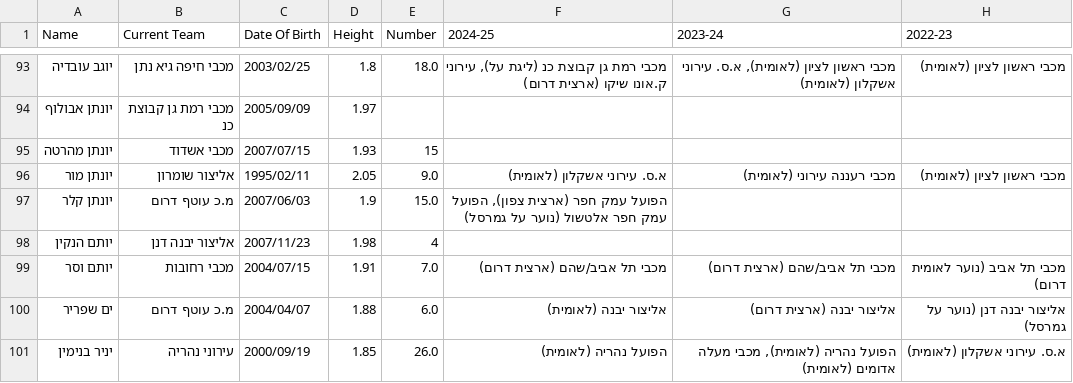
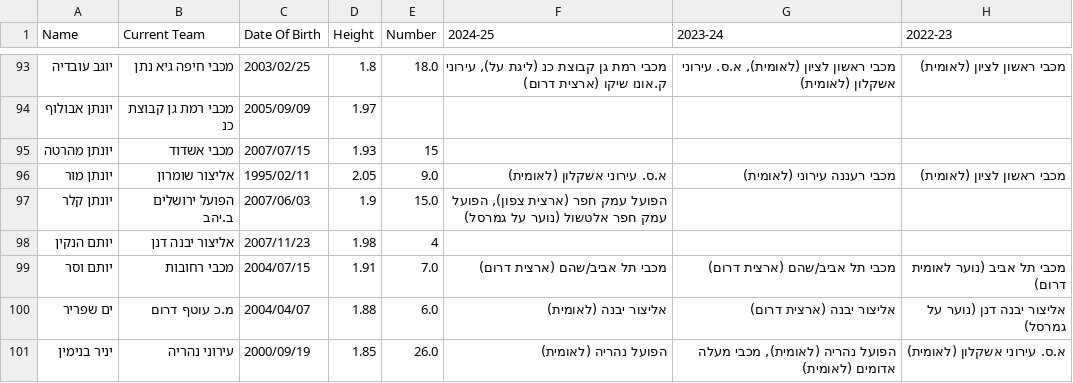
Before and after one commit to navonn3/leumit_db, a CSV file: data/leumit/leumit_player_history.csv, drawn as a sheet; only a part is shown, gaps mark what is left out; the diff covers the shown part only; the diff names each change by its address in the sheet, - before the commit and + after, or states it on an @@ line.

```diff
--- a/data/leumit/leumit_player_history.csv
+++ b/data/leumit/leumit_player_history.csv
-B97 (Current Team): מ.כ עוטף דרום
+B97 (Current Team): הפועל ירושלים ב.יהב
```
Also changed, not shown: 2 added rows, 2 removed rows and 13 edited cells elsewhere in this file, data/leumit/leumit_games/games_schedule.csv, data/leumit/leumit_player_details.csv, 1 other file.
